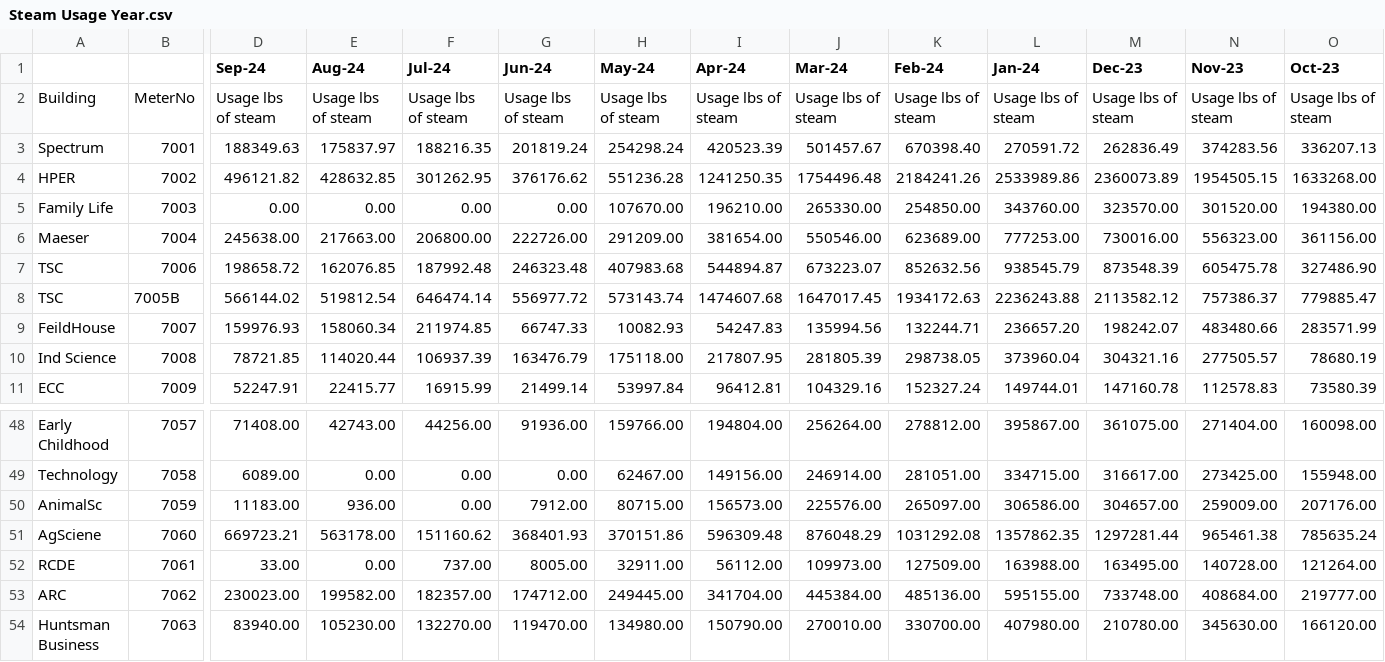
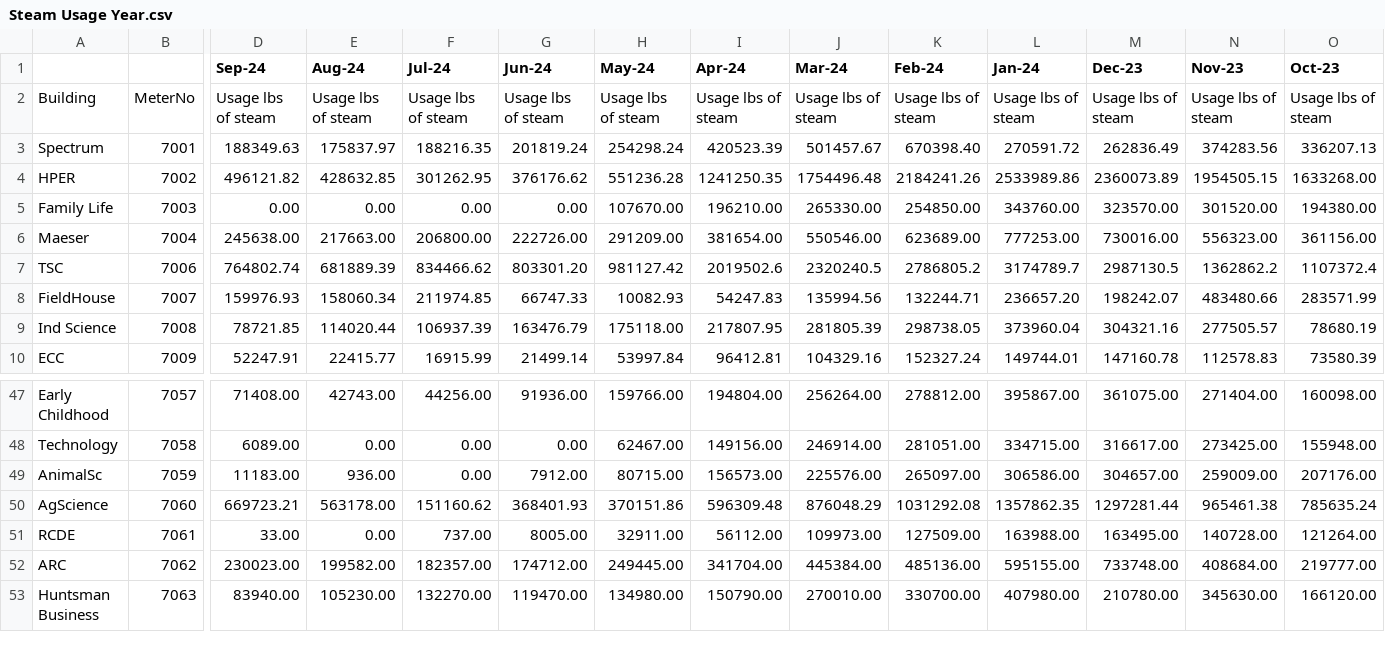
Before and after one commit to Jagardiner97/Campus-Steam-Distribution, a CSV file: Steam Usage Year.csv, drawn as a sheet; only a part is shown, gaps mark what is left out; removed rows and columns are numbered as before the commit, all else as after; rows hold the shown columns only; the diff names each change by its address in the sheet, - before the commit and + after, or states it on an @@ line.

Commit message:
fixed some spelling mistakes and combined TSC for data. Added entropy and enthalpy calculations for hourly calculations

```diff
--- a/Steam Usage Year.csv
+++ b/Steam Usage Year.csv
-D7 (Sep-24): 198658.72
+D7 (Sep-24): 764802.74
-E7 (Aug-24): 162076.85
+E7 (Aug-24): 681889.39
-F7 (Jul-24): 187992.48
+F7 (Jul-24): 834466.62
-G7 (Jun-24): 246323.48
+G7 (Jun-24): 803301.20
-H7 (May-24): 407983.68
+H7 (May-24): 981127.42
-I7 (Apr-24): 544894.87
+I7 (Apr-24): 2019502.6
-J7 (Mar-24): 673223.07
+J7 (Mar-24): 2320240.5
-K7 (Feb-24): 852632.56
+K7 (Feb-24): 2786805.2
-L7 (Jan-24): 938545.79
+L7 (Jan-24): 3174789.7
-M7 (Dec-23): 873548.39
+M7 (Dec-23): 2987130.5
-N7 (Nov-23): 605475.78
+N7 (Nov-23): 1362862.2
-O7 (Oct-23): 327486.90
+O7 (Oct-23): 1107372.4
-row 8: TSC | 7005B | 566144.02 | 519812.54 | 646474.14 | 556977.72 | 573143.74 | 1474607.68 | 1647017.45 | 1934172.63 | 2236243.88 | 2113582.12 | 757386.37 | 779885.47
-A8: FeildHouse
+A8: FieldHouse
-A50: AgSciene
+A50: AgScience
```
Also changed, not shown: 1 other file.
